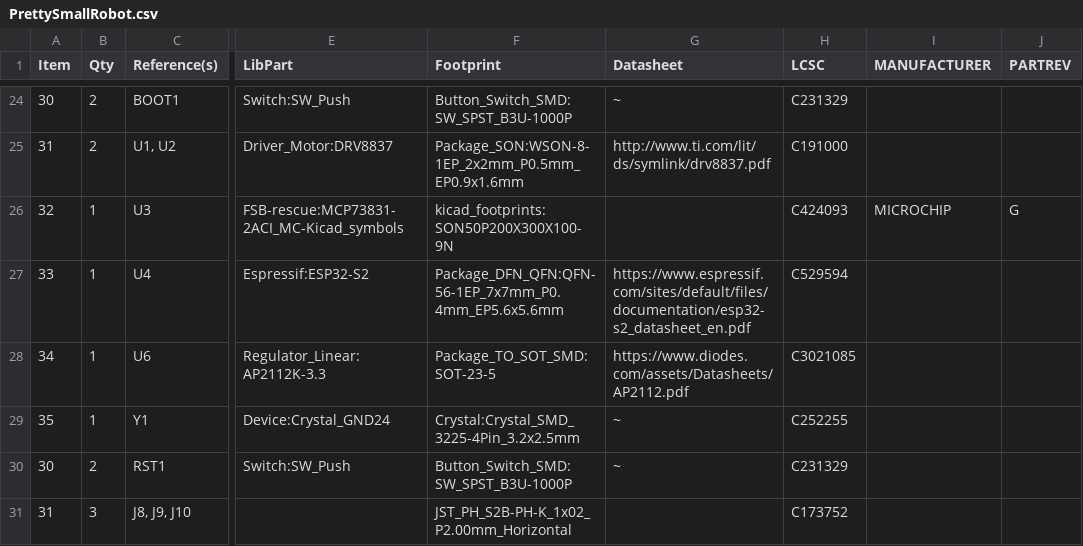
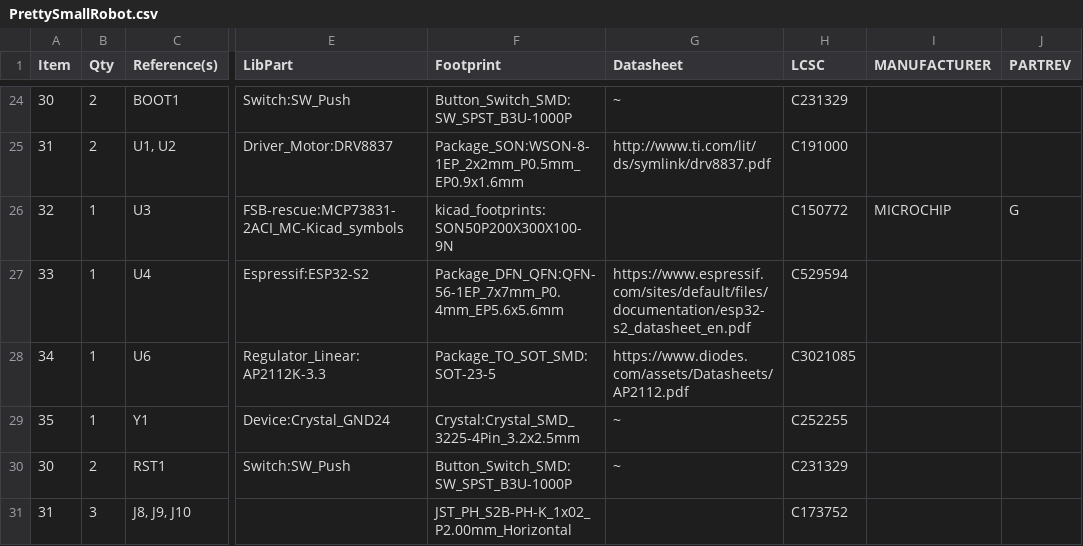
Before and after one commit to wattnotions/PrettySmallRobot, a CSV file: Kicad/PrettySmallRobot.csv, drawn as a sheet; only a part is shown, gaps mark what is left out; the diff names each change by its address in the sheet, - before the commit and + after, or states it on an @@ line.

```diff
--- a/Kicad/PrettySmallRobot.csv
+++ b/Kicad/PrettySmallRobot.csv
-H26 (LCSC): C424093
+H26 (LCSC): C150772
```
Also changed, not shown: Kicad/production/PrettySmallRobot-all-pos.csv, 24 other files.
